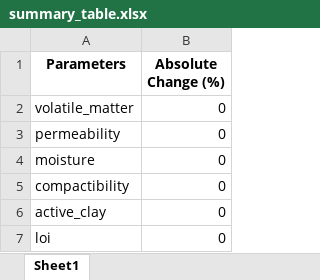
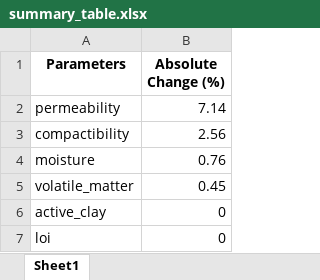
Before and after one commit to Gokul-cric/FoundryChatbot, an Excel workbook: backend/results/Munjal/summary_table.xlsx, sheet Sheet1, drawn as a sheet; values as stored, in another font and other column widths than the file's, no borders; removed rows and columns are numbered as before the commit, all else as after; the diff names each change by its address in the sheet, - before the commit and + after, or states it on an @@ line.

```diff
--- a/backend/results/Munjal/summary_table.xlsx (sheet Sheet1)
+++ b/backend/results/Munjal/summary_table.xlsx (sheet Sheet1)
-row 2: volatile_matter | 0
-B2 (Absolute Change (%)): 0
+B2 (Absolute Change (%)): 7.14
-row 4: moisture | 0
-B3 (Absolute Change (%)): 0
+B3 (Absolute Change (%)): 2.56
+row 4: moisture | 0.76
+row 5: volatile_matter | 0.45
```
Also changed, not shown: backend/results/Munjal/Brake Disc, (Cav 7,8,9,10)Alto_Blow Hole.xlsx, backend/results/Munjal/Brake Disc, (Cav 7,8,9,10)Alto_Erosion Scab.xlsx, 36 other files.
